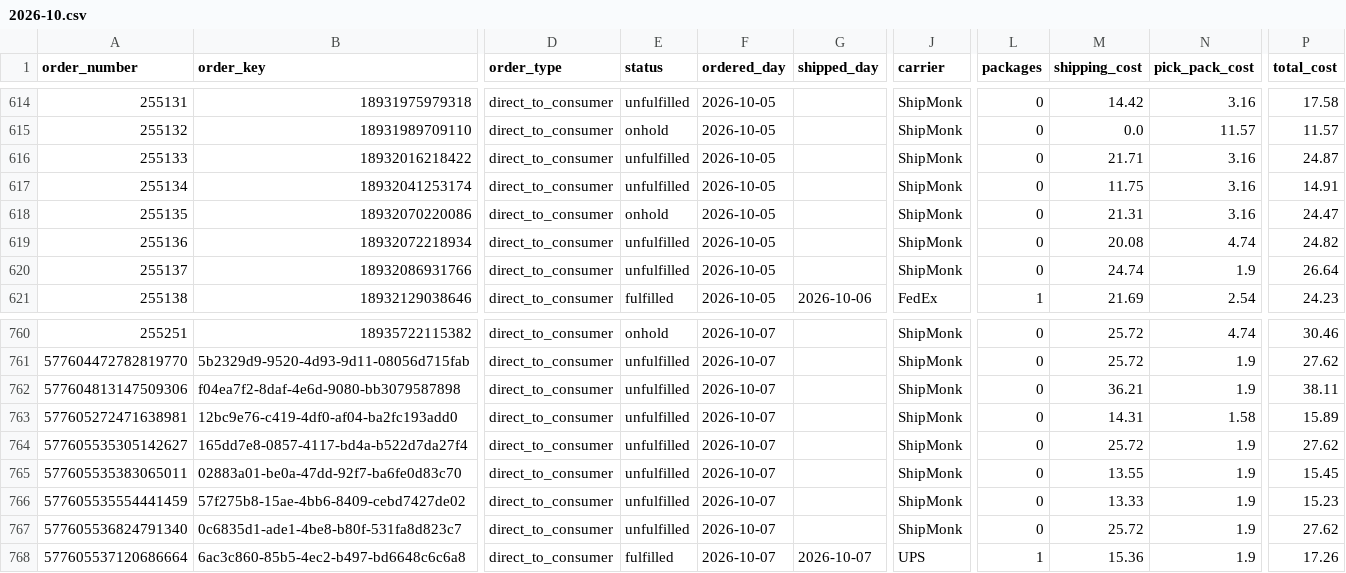
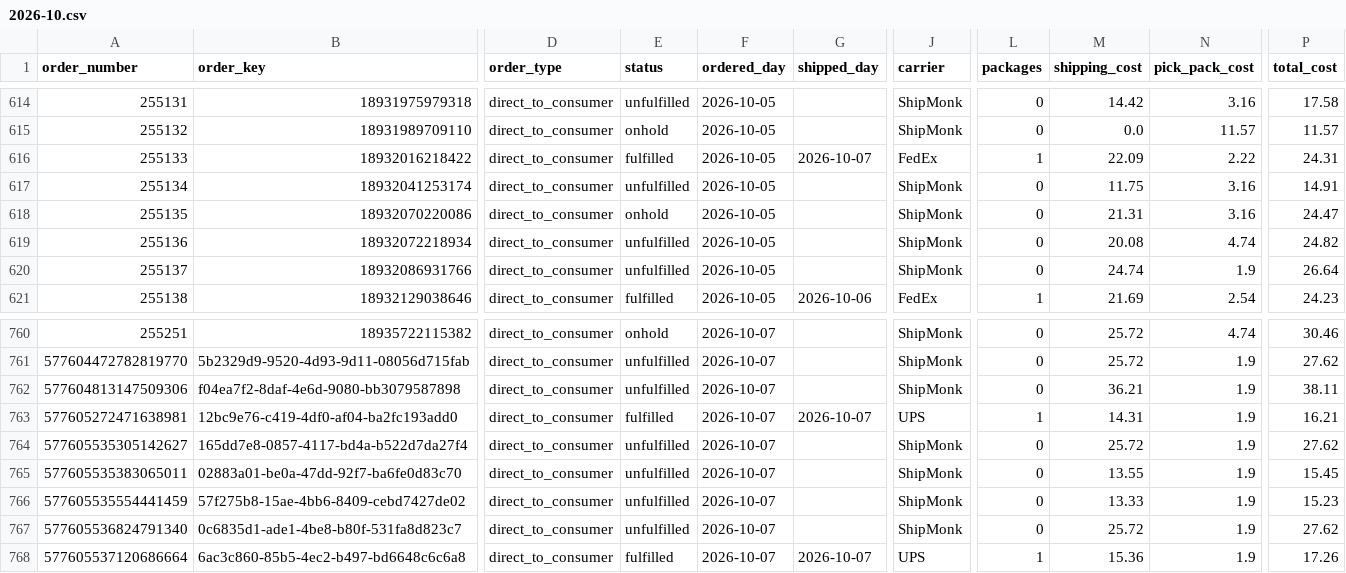
Before and after one commit to taitran-star/ctu-fin-sync-8x2k, a CSV file: data/shipmonk_orders/2026-10.csv, drawn as a sheet; only a part is shown, gaps mark what is left out; the diff names each change by its address in the sheet, - before the commit and + after, or states it on an @@ line.

```diff
--- a/data/shipmonk_orders/2026-10.csv
+++ b/data/shipmonk_orders/2026-10.csv
-E616 (status): unfulfilled
+E616 (status): fulfilled
-G616 (shipped_day): (empty)
+G616 (shipped_day): 2026-10-07
-J616 (carrier): ShipMonk
+J616 (carrier): FedEx
-L616 (packages): 0
+L616 (packages): 1
-M616 (shipping_cost): 21.71
+M616 (shipping_cost): 22.09
-N616 (pick_pack_cost): 3.16
+N616 (pick_pack_cost): 2.22
-P616 (total_cost): 24.87
+P616 (total_cost): 24.31
-E763 (status): unfulfilled
+E763 (status): fulfilled
-G763 (shipped_day): (empty)
+G763 (shipped_day): 2026-10-07
-J763 (carrier): ShipMonk
+J763 (carrier): UPS
-L763 (packages): 0
+L763 (packages): 1
-N763 (pick_pack_cost): 1.58
+N763 (pick_pack_cost): 1.9
-P763 (total_cost): 15.89
+P763 (total_cost): 16.21
```
Also changed, not shown: 1 other file.
